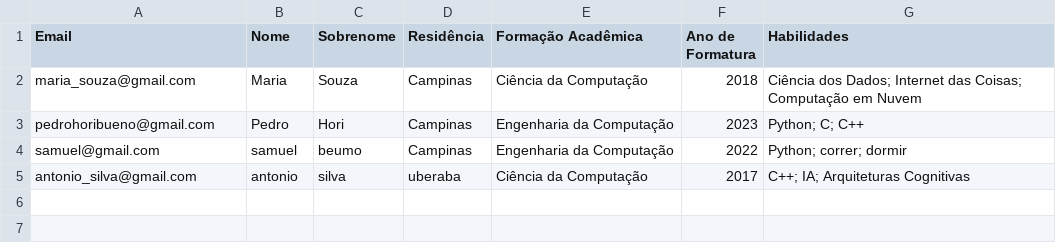
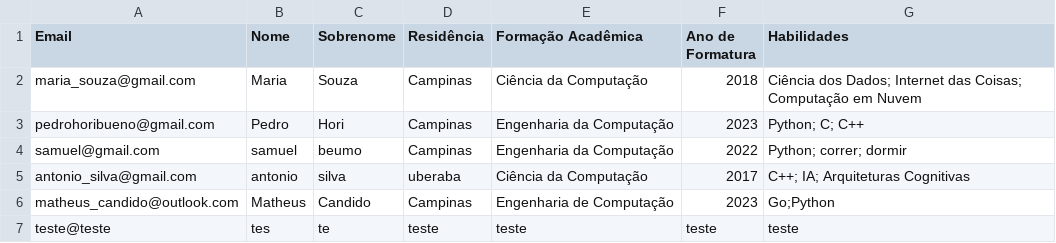
Before and after one commit to MatheusASCandido/socket, a CSV file: database.csv, drawn as a sheet; the diff names each change by its address in the sheet, - before the commit and + after, or states it on an @@ line.

```diff
--- a/database.csv
+++ b/database.csv
+row 6: matheus_candido@outlook.com | Matheus | Candido | Campinas | Engenharia de Computação | 2023 | Go;Python
+row 7: teste@teste | tes | te | teste | teste | teste | teste
```
Also changed, not shown: 5 other files.
